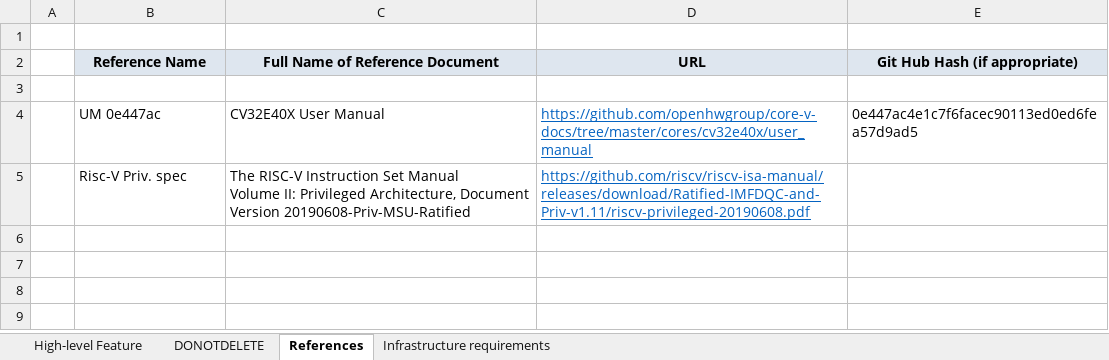
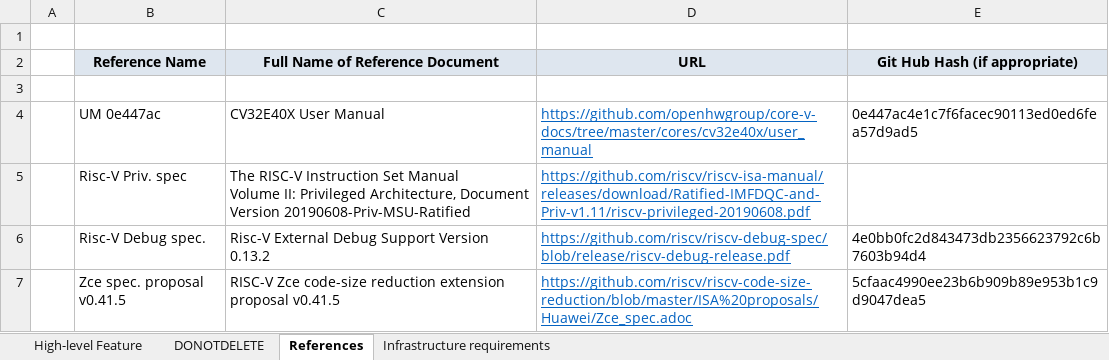
Before and after one commit to openhwgroup/cv32e40x-dv, an Excel workbook: docs/VerifPlans/Simulation/privileged_spec/CV32E40X_PMA_VerifPlan.xlsx, sheet References, drawn as a sheet; values as stored, in another font and other column widths than the file's, no borders; the diff names each change by its address in the sheet, - before the commit and + after, or states it on an @@ line.

```diff
--- a/docs/VerifPlans/Simulation/privileged_spec/CV32E40X_PMA_VerifPlan.xlsx (sheet References)
+++ b/docs/VerifPlans/Simulation/privileged_spec/CV32E40X_PMA_VerifPlan.xlsx (sheet References)
+row 6:  | Risc-V Debug spec. | Risc-V External Debug Support Version 0.13.2 | https://github.com/riscv/riscv-debug-spec/blob/release/riscv-debug-release.pdf | 4e0bb0fc2d843473db2356623792c6b7603b94d4
+row 7:  | Zce spec. proposal v0.41.5 | RISC-V Zce code-size reduction extension proposal v0.41.5 | https://github.com/riscv/riscv-code-size-reduction/blob/master/ISA%20proposals/Huawei/Zce_spec.adoc | 5cfaac4990ee23b6b909b89e953b1c9d9047dea5
```
Also changed, not shown: sheet High-level Feature.
